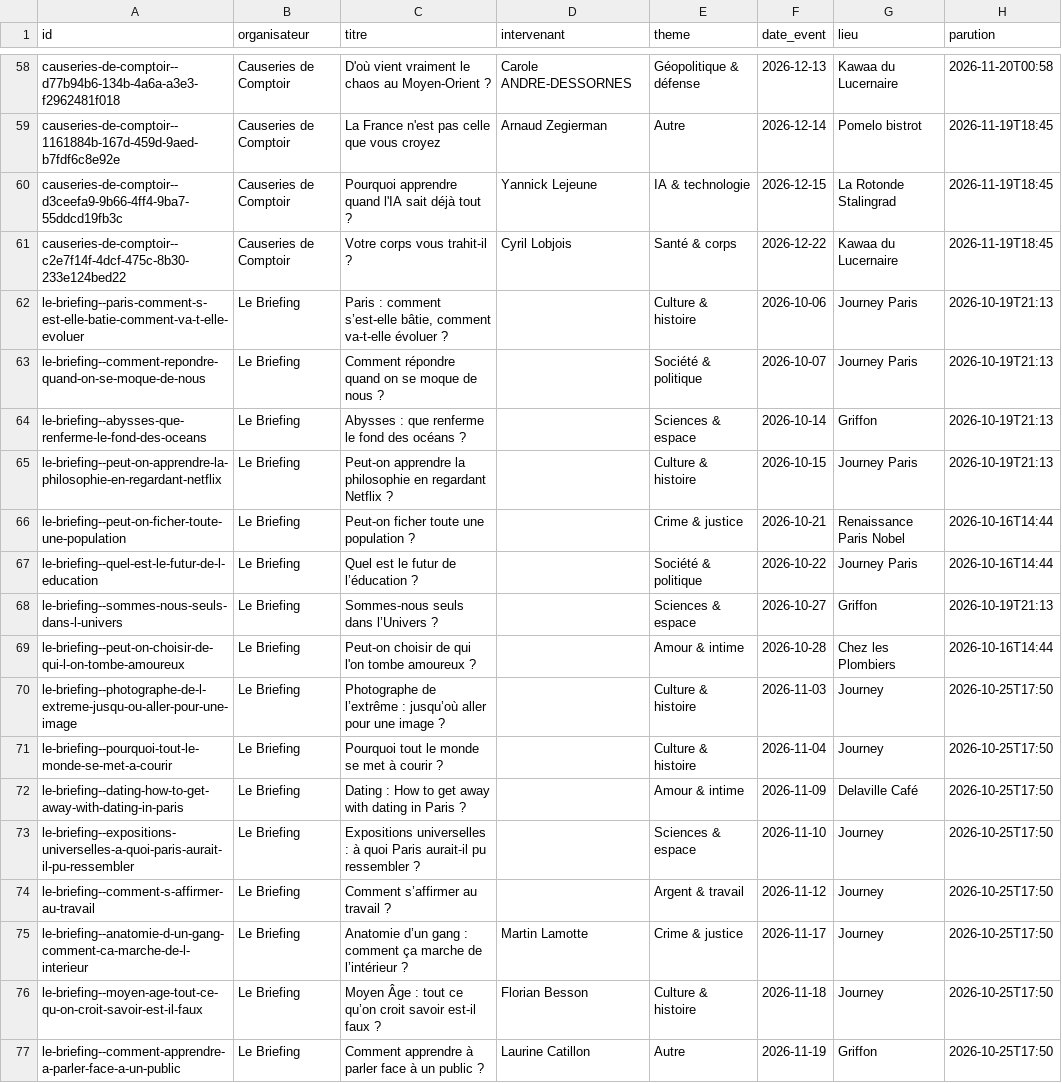
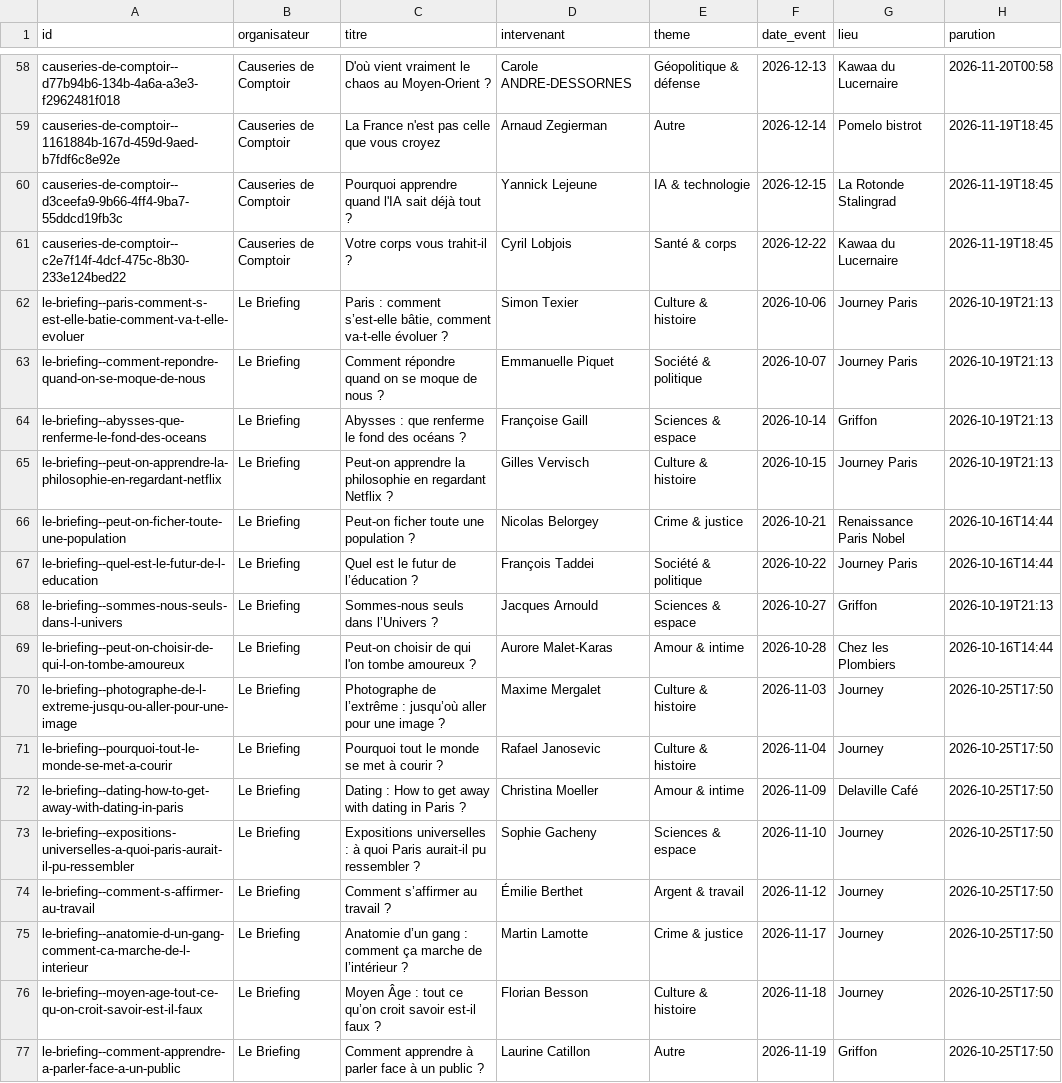
Before and after one commit to microeconomie/best-notif, a CSV file: data/talks.csv, drawn as a sheet; only a part is shown, gaps mark what is left out; the diff covers the shown part only; the diff names each change by its address in the sheet, - before the commit and + after, or states it on an @@ line.

```diff
--- a/data/talks.csv
+++ b/data/talks.csv
-D62 (intervenant): (empty)
+D62 (intervenant): Simon Texier
-D63 (intervenant): (empty)
+D63 (intervenant): Emmanuelle Piquet
-D64 (intervenant): (empty)
+D64 (intervenant): Françoise Gaill
-D65 (intervenant): (empty)
+D65 (intervenant): Gilles Vervisch
-D66 (intervenant): (empty)
+D66 (intervenant): Nicolas Belorgey
-D67 (intervenant): (empty)
+D67 (intervenant): François Taddei
-D68 (intervenant): (empty)
+D68 (intervenant): Jacques Arnould
-D69 (intervenant): (empty)
+D69 (intervenant): Aurore Malet-Karas
-D70 (intervenant): (empty)
+D70 (intervenant): Maxime Mergalet
-D71 (intervenant): (empty)
+D71 (intervenant): Rafael Janosevic
-D72 (intervenant): (empty)
+D72 (intervenant): Christina Moeller
-D73 (intervenant): (empty)
+D73 (intervenant): Sophie Gacheny
-D74 (intervenant): (empty)
+D74 (intervenant): Émilie Berthet
```
Also changed, not shown: 33 edited cells elsewhere in this file, 2 other files.
